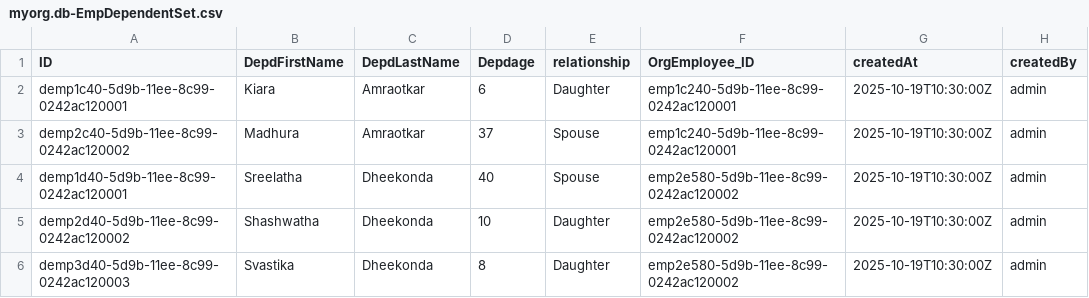
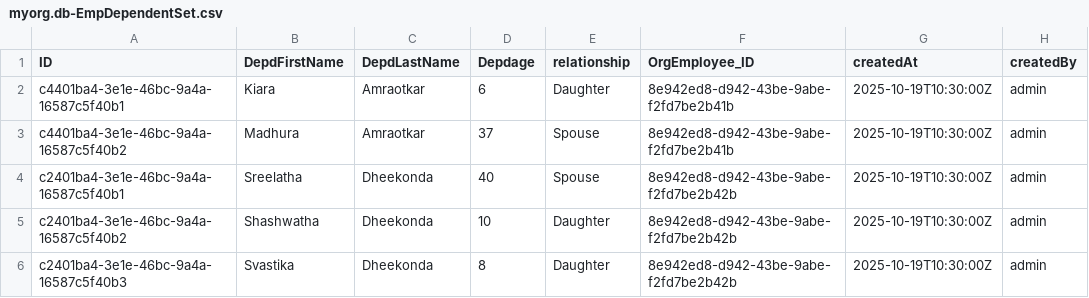
Before and after one commit to saket-amraotkar-13/myOrgCAPM, a CSV file: db/data/myorg.db-EmpDependentSet.csv, drawn as a sheet; only a part is shown; the diff names each change by its address in the sheet, - before the commit and + after, or states it on an @@ line.

```diff
--- a/db/data/myorg.db-EmpDependentSet.csv
+++ b/db/data/myorg.db-EmpDependentSet.csv
-A2 (ID): demp1c40-5d9b-11ee-8c99-0242ac120001
+A2 (ID): c4401ba4-3e1e-46bc-9a4a-16587c5f40b1
-F2:F3 (OrgEmployee_ID): emp1c240-5d9b-11ee-8c99-0242ac120001
+F2:F3 (OrgEmployee_ID): 8e942ed8-d942-43be-9abe-f2fd7be2b41b
-A3 (ID): demp2c40-5d9b-11ee-8c99-0242ac120002
+A3 (ID): c4401ba4-3e1e-46bc-9a4a-16587c5f40b2
-A4 (ID): demp1d40-5d9b-11ee-8c99-0242ac120001
+A4 (ID): c2401ba4-3e1e-46bc-9a4a-16587c5f40b1
-F4:F6 (OrgEmployee_ID): emp2e580-5d9b-11ee-8c99-0242ac120002
+F4:F6 (OrgEmployee_ID): 8e942ed8-d942-43be-9abe-f2fd7be2b42b
-A5 (ID): demp2d40-5d9b-11ee-8c99-0242ac120002
+A5 (ID): c2401ba4-3e1e-46bc-9a4a-16587c5f40b2
-A6 (ID): demp3d40-5d9b-11ee-8c99-0242ac120003
+A6 (ID): c2401ba4-3e1e-46bc-9a4a-16587c5f40b3
```
Also changed, not shown: db/data/myorg.db-DepartmentSet.csv, db/data/myorg.db-EmployeeSet.csv, 23 other files.
